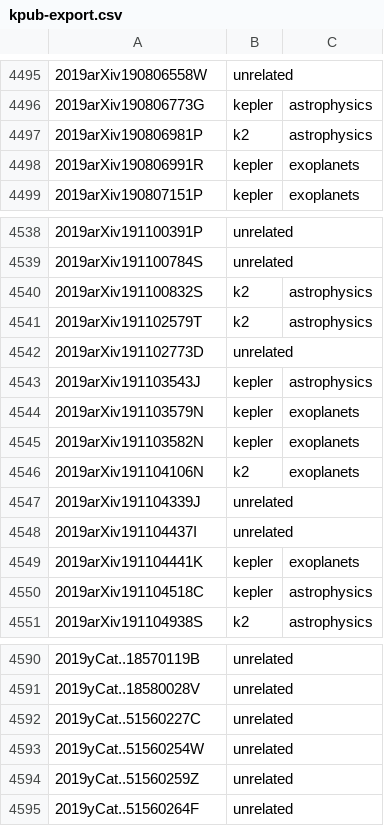
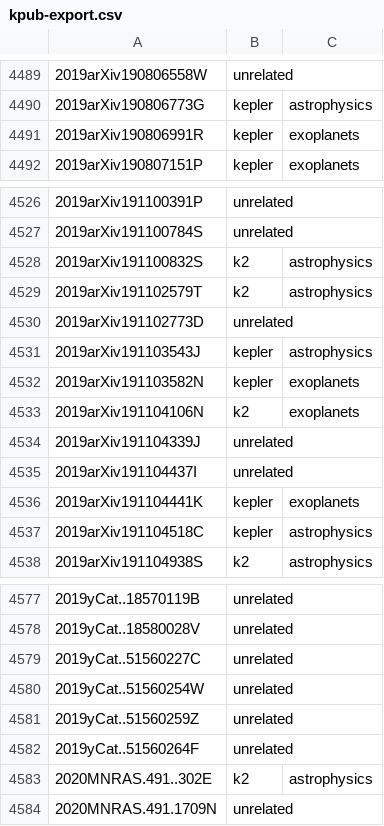
Before and after one commit to KeplerGO/kpub, a CSV file: data/kpub-export.csv, drawn as a sheet; only a part is shown, gaps mark what is left out; removed rows and columns are numbered as before the commit, all else as after; the diff covers the shown part only; the diff names each change by its address in the sheet, - before the commit and + after, or states it on an @@ line.

```diff
--- a/data/kpub-export.csv
+++ b/data/kpub-export.csv
-row 4497: 2019arXiv190806981P | k2 | astrophysics
-row 4544: 2019arXiv191103579N | kepler | exoplanets
+row 4583: 2020MNRAS.491..302E | k2 | astrophysics
+row 4584: 2020MNRAS.491.1709N | unrelated
```
Also changed, not shown: 11 removed rows elsewhere in this file, 1 other file.
